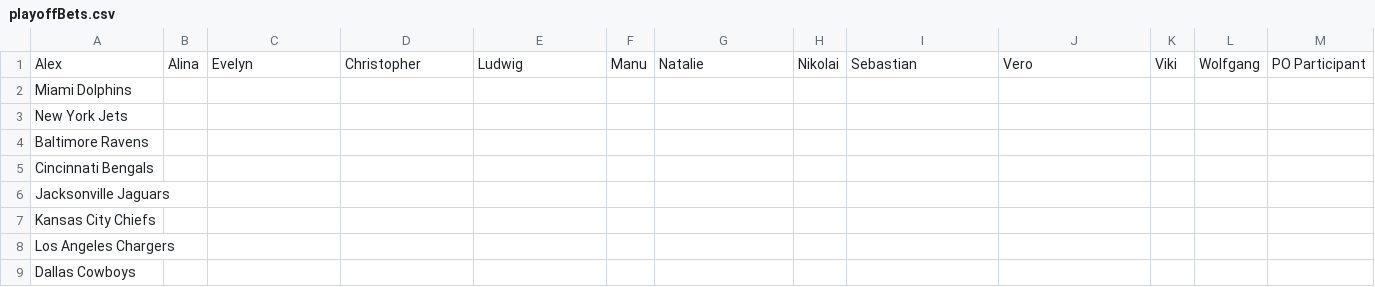
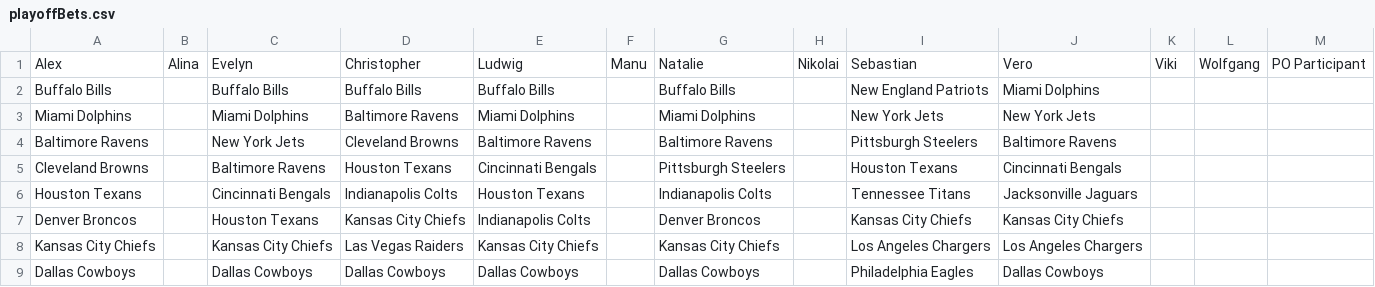
Before and after one commit to AlexSchinnerl/nfl_2024, a CSV file: data/playoffBets.csv, drawn as a sheet; only a part is shown; the diff covers the shown part only.

```diff
--- a/data/playoffBets.csv
+++ b/data/playoffBets.csv
@@ -1,9 +1,9 @@
 Alex,Alina,Evelyn,Christopher,Ludwig,Manu,Natalie,Nikolai,Sebastian,Vero,Viki,Wolfgang,PO Participant
-Miami Dolphins,,,,,,,,,,,,
-New York Jets,,,,,,,,,,,,
-Baltimore Ravens,,,,,,,,,,,,
-Cincinnati Bengals,,,,,,,,,,,,
-Jacksonville Jaguars,,,,,,,,,,,,
-Kansas City Chiefs,,,,,,,,,,,,
-Los Angeles Chargers,,,,,,,,,,,,
-Dallas Cowboys,,,,,,,,,,,,
+Buffalo Bills,,Buffalo Bills,Buffalo Bills,Buffalo Bills,,Buffalo Bills,,New England Patriots,Miami Dolphins,,,
+Miami Dolphins,,Miami Dolphins,Baltimore Ravens,Miami Dolphins,,Miami Dolphins,,New York Jets,New York Jets,,,
+Baltimore Ravens,,New York Jets,Cleveland Browns,Baltimore Ravens,,Baltimore Ravens,,Pittsburgh Steelers,Baltimore Ravens,,,
+Cleveland Browns,,Baltimore Ravens,Houston Texans,Cincinnati Bengals,,Pittsburgh Steelers,,Houston Texans,Cincinnati Bengals,,,
+Houston Texans,,Cincinnati Bengals,Indianapolis Colts,Houston Texans,,Indianapolis Colts,,Tennessee Titans,Jacksonville Jaguars,,,
+Denver Broncos,,Houston Texans,Kansas City Chiefs,Indianapolis Colts,,Denver Broncos,,Kansas City Chiefs,Kansas City Chiefs,,,
+Kansas City Chiefs,,Kansas City Chiefs,Las Vegas Raiders,Kansas City Chiefs,,Kansas City Chiefs,,Los Angeles Chargers,Los Angeles Chargers,,,
+Dallas Cowboys,,Dallas Cowboys,Dallas Cowboys,Dallas Cowboys,,Dallas Cowboys,,Philadelphia Eagles,Dallas Cowboys,,,
```
Also changed, not shown: 4 added rows, 4 removed rows and 12 edited cells elsewhere in this file, data/bets_2024.csv, data/results.csv, 4 other files.
